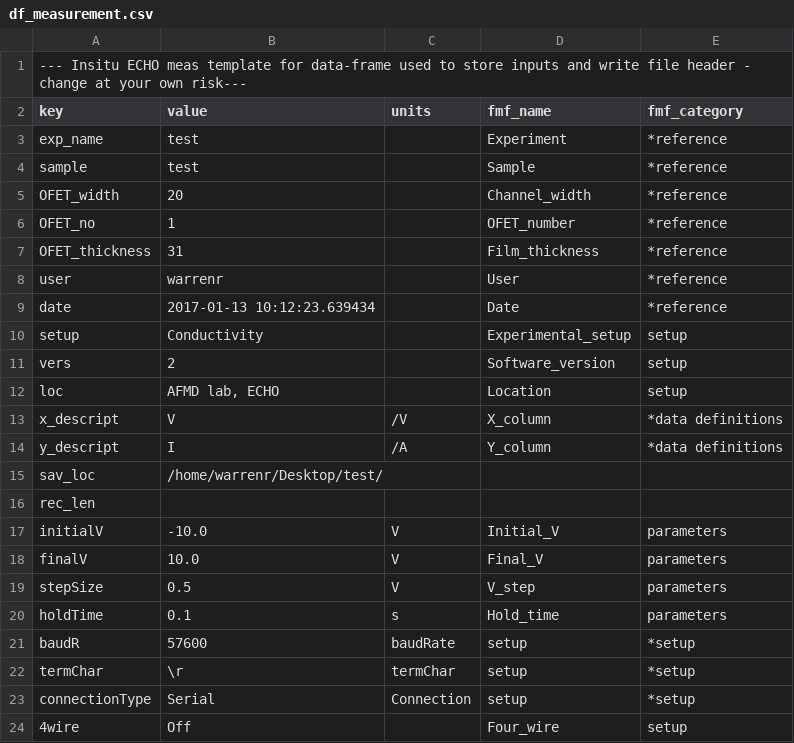
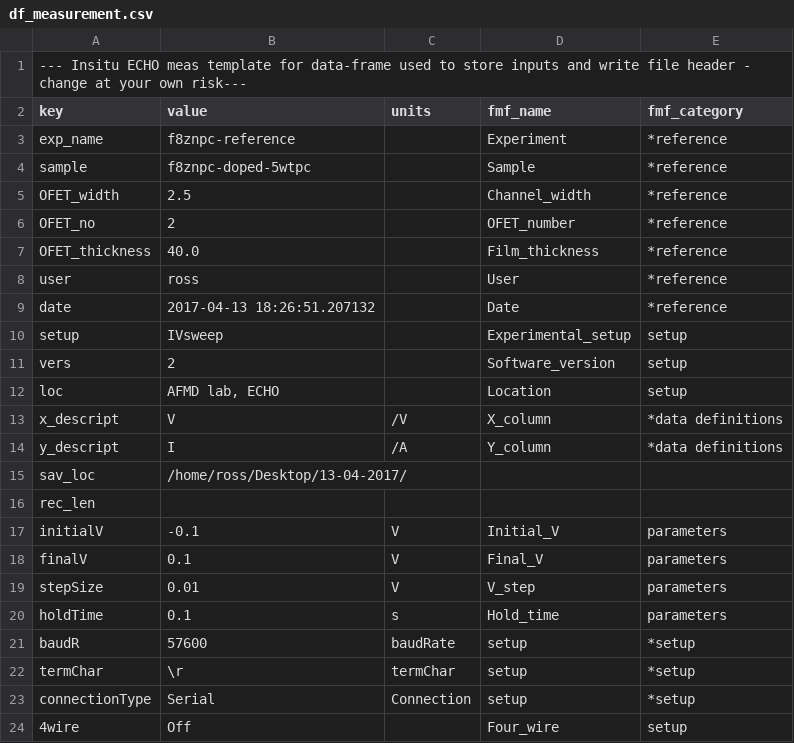
Before and after one commit to AFMD/conductivity-K2400, a CSV file: src/df_measurement.csv, drawn as a sheet; only a part is shown; the diff covers the shown part only.

```diff
--- a/src/df_measurement.csv
+++ b/src/df_measurement.csv
@@ -2,10 +2,10 @@
 key,value,units,fmf_name,fmf_category
-exp_name,test, ,Experiment,*reference
-sample,test, ,Sample,*reference
-OFET_width,20, ,Channel_width,*reference
-OFET_no,1, ,OFET_number,*reference
-OFET_thickness,31, ,Film_thickness,*reference
-user,warrenr, ,User,*reference
-date,2017-01-13 10:12:23.639434, ,Date,*reference
-setup,Conductivity, ,Experimental_setup,setup
+exp_name,f8znpc-reference, ,Experiment,*reference
+sample,f8znpc-doped-5wtpc, ,Sample,*reference
+OFET_width,2.5, ,Channel_width,*reference
+OFET_no,2, ,OFET_number,*reference
+OFET_thickness,40.0, ,Film_thickness,*reference
+user,ross, ,User,*reference
+date,2017-04-13 18:26:51.207132, ,Date,*reference
+setup,IVsweep, ,Experimental_setup,setup
 vers,2, ,Software_version,setup
@@ -14,7 +14,7 @@ x_descript,V,/V,X_column,*data definitions
 y_descript,I,/A,Y_column,*data definitions
-sav_loc,/home/warrenr/Desktop/test/, , ,
+sav_loc,/home/ross/Desktop/13-04-2017/, , ,
 rec_len, , , ,
-initialV,-10.0, V,Initial_V,parameters
-finalV,10.0, V,Final_V,parameters
-stepSize,0.5, V,V_step,parameters
+initialV,-0.1, V,Initial_V,parameters
+finalV,0.1, V,Final_V,parameters
+stepSize,0.01, V,V_step,parameters
 holdTime,0.1, s,Hold_time,parameters
```
Also changed, not shown: 5 edited cells elsewhere in this file, 2 other files.
